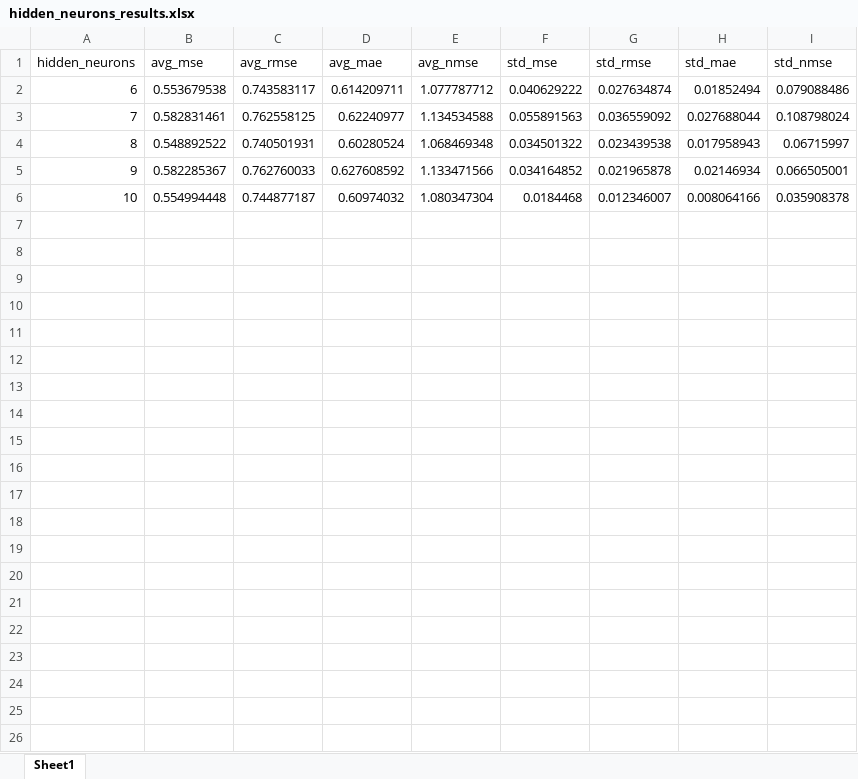
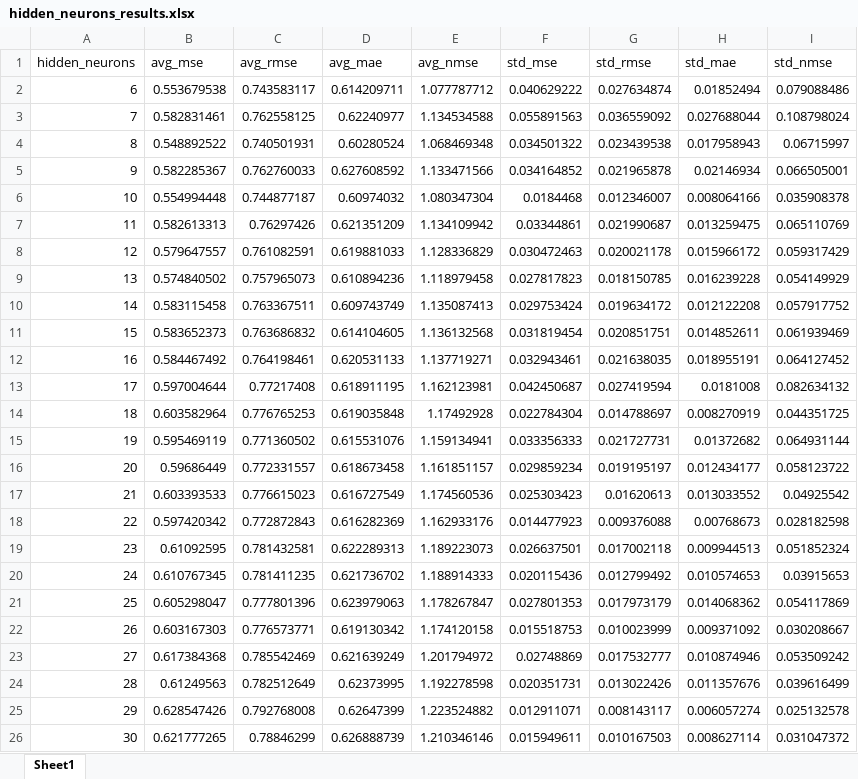
Before and after one commit to FetraFex/series_temporelles_henon, an Excel workbook: results/architecture_search/hidden_neurons_results.xlsx, sheet Sheet1, drawn as a sheet; values as stored, in another font and other column widths than the file's, no borders; the diff names each change by its address in the sheet, - before the commit and + after, or states it on an @@ line.

Commit message:
feat: etude complete neurones caches 6-6-1 a 6-30-1
- 25 architectures testees, 10 repetitions chacune (250 entrainements)
- Meilleure architecture : 6-8-1 (MSE=0.549)
- Tendance : MSE augmente pour H > 13 (surapprentissage)
- Graphique publication-quality mis a jour

```diff
--- a/results/architecture_search/hidden_neurons_results.xlsx (sheet Sheet1)
+++ b/results/architecture_search/hidden_neurons_results.xlsx (sheet Sheet1)
+row 7: 11 | 0.582613313 | 0.76297426 | 0.621351209 | 1.134109942 | 0.03344861 | 0.021990687 | 0.013259475 | 0.065110769
+row 8: 12 | 0.579647557 | 0.761082591 | 0.619881033 | 1.128336829 | 0.030472463 | 0.020021178 | 0.015966172 | 0.059317429
+row 9: 13 | 0.574840502 | 0.757965073 | 0.610894236 | 1.118979458 | 0.027817823 | 0.018150785 | 0.016239228 | 0.054149929
+row 10: 14 | 0.583115458 | 0.763367511 | 0.609743749 | 1.135087413 | 0.029753424 | 0.019634172 | 0.012122208 | 0.057917752
+row 11: 15 | 0.583652373 | 0.763686832 | 0.614104605 | 1.136132568 | 0.031819454 | 0.020851751 | 0.014852611 | 0.061939469
+row 12: 16 | 0.584467492 | 0.764198461 | 0.620531133 | 1.137719271 | 0.032943461 | 0.021638035 | 0.018955191 | 0.064127452
+row 13: 17 | 0.597004644 | 0.77217408 | 0.618911195 | 1.162123981 | 0.042450687 | 0.027419594 | 0.0181008 | 0.082634132
+row 14: 18 | 0.603582964 | 0.776765253 | 0.619035848 | 1.17492928 | 0.022784304 | 0.014788697 | 0.008270919 | 0.044351725
+row 15: 19 | 0.595469119 | 0.771360502 | 0.615531076 | 1.159134941 | 0.033356333 | 0.021727731 | 0.01372682 | 0.064931144
+row 16: 20 | 0.59686449 | 0.772331557 | 0.618673458 | 1.161851157 | 0.029859234 | 0.019195197 | 0.012434177 | 0.058123722
+row 17: 21 | 0.603393533 | 0.776615023 | 0.616727549 | 1.174560536 | 0.025303423 | 0.01620613 | 0.013033552 | 0.04925542
+row 18: 22 | 0.597420342 | 0.772872843 | 0.616282369 | 1.162933176 | 0.014477923 | 0.009376088 | 0.00768673 | 0.028182598
+row 19: 23 | 0.61092595 | 0.781432581 | 0.622289313 | 1.189223073 | 0.026637501 | 0.017002118 | 0.009944513 | 0.051852324
+row 20: 24 | 0.610767345 | 0.781411235 | 0.621736702 | 1.188914333 | 0.020115436 | 0.012799492 | 0.010574653 | 0.03915653
+row 21: 25 | 0.605298047 | 0.777801396 | 0.623979063 | 1.178267847 | 0.027801353 | 0.017973179 | 0.014068362 | 0.054117869
+row 22: 26 | 0.603167303 | 0.776573771 | 0.619130342 | 1.174120158 | 0.015518753 | 0.010023999 | 0.009371092 | 0.030208667
+row 23: 27 | 0.617384368 | 0.785542469 | 0.621639249 | 1.201794972 | 0.02748869 | 0.017532777 | 0.010874946 | 0.053509242
+row 24: 28 | 0.61249563 | 0.782512649 | 0.62373995 | 1.192278598 | 0.020351731 | 0.013022426 | 0.011357676 | 0.039616499
+row 25: 29 | 0.628547426 | 0.792768008 | 0.62647399 | 1.223524882 | 0.012911071 | 0.008143117 | 0.006057274 | 0.025132578
+row 26: 30 | 0.621777265 | 0.78846299 | 0.626888739 | 1.210346146 | 0.015949611 | 0.010167503 | 0.008627114 | 0.031047372
```
Also changed, not shown: 4 other files.
